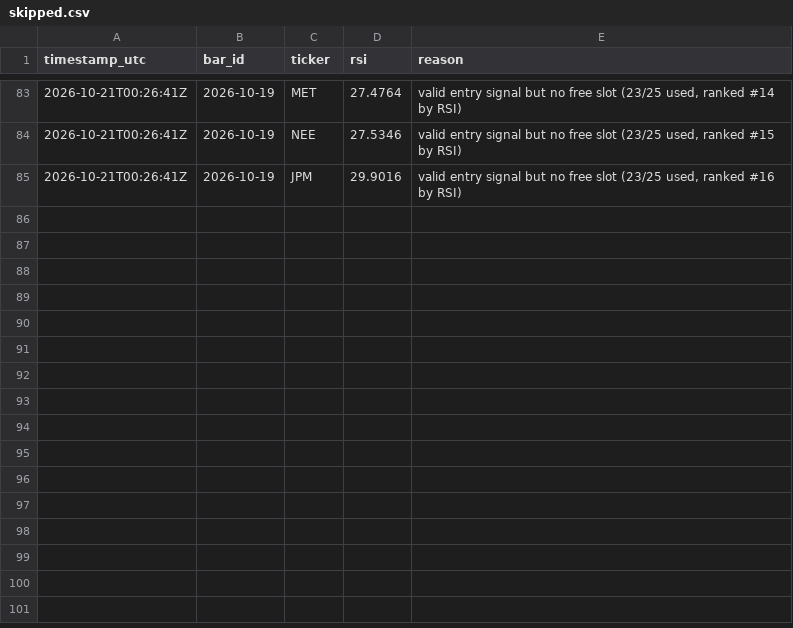
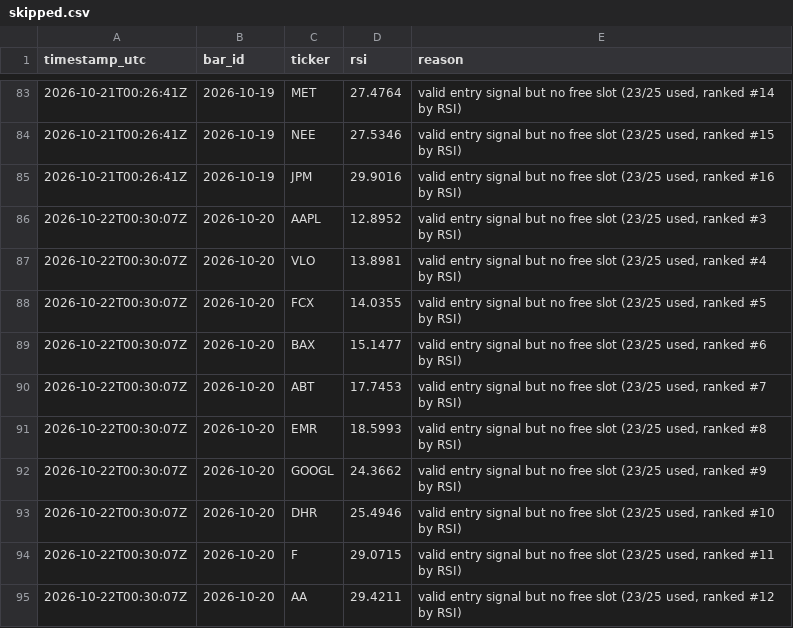
Before and after one commit to dawajund-1/intraday-breadth-research, a CSV file: paper/skipped.csv, drawn as a sheet; only a part is shown, gaps mark what is left out; the diff names each change by its address in the sheet, - before the commit and + after, or states it on an @@ line.

```diff
--- a/paper/skipped.csv
+++ b/paper/skipped.csv
+row 86: 2026-10-22T00:30:07Z | 2026-10-20 | AAPL | 12.8952 | valid entry signal but no free slot (23/25 used, ranked #3 by RSI)
+row 87: 2026-10-22T00:30:07Z | 2026-10-20 | VLO | 13.8981 | valid entry signal but no free slot (23/25 used, ranked #4 by RSI)
+row 88: 2026-10-22T00:30:07Z | 2026-10-20 | FCX | 14.0355 | valid entry signal but no free slot (23/25 used, ranked #5 by RSI)
+row 89: 2026-10-22T00:30:07Z | 2026-10-20 | BAX | 15.1477 | valid entry signal but no free slot (23/25 used, ranked #6 by RSI)
+row 90: 2026-10-22T00:30:07Z | 2026-10-20 | ABT | 17.7453 | valid entry signal but no free slot (23/25 used, ranked #7 by RSI)
+row 91: 2026-10-22T00:30:07Z | 2026-10-20 | EMR | 18.5993 | valid entry signal but no free slot (23/25 used, ranked #8 by RSI)
+row 92: 2026-10-22T00:30:07Z | 2026-10-20 | GOOGL | 24.3662 | valid entry signal but no free slot (23/25 used, ranked #9 by RSI)
+row 93: 2026-10-22T00:30:07Z | 2026-10-20 | DHR | 25.4946 | valid entry signal but no free slot (23/25 used, ranked #10 by RSI)
+row 94: 2026-10-22T00:30:07Z | 2026-10-20 | F | 29.0715 | valid entry signal but no free slot (23/25 used, ranked #11 by RSI)
+row 95: 2026-10-22T00:30:07Z | 2026-10-20 | AA | 29.4211 | valid entry signal but no free slot (23/25 used, ranked #12 by RSI)
```
Also changed, not shown: paper/ledger.csv, 2 other files.
